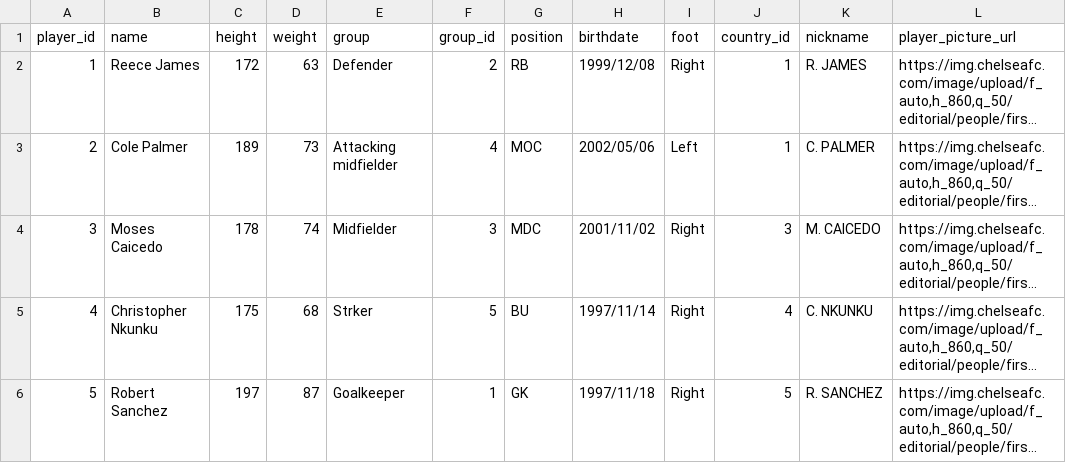
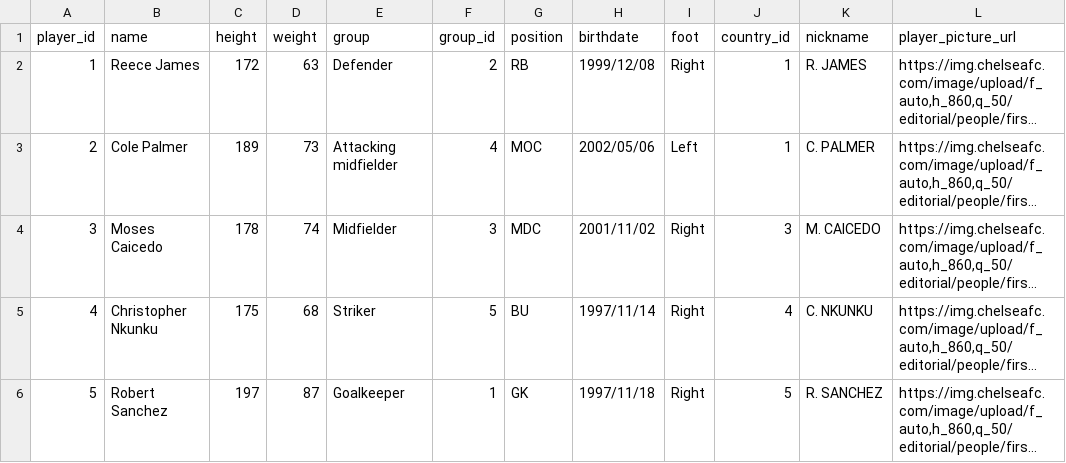
Before and after one commit to LucThiebaud/CFC_Vizathon, a CSV file: data/ref_player.csv, drawn as a sheet; only a part is shown; long unchanged cells end in …; the diff names each change by its address in the sheet, - before the commit and + after, or states it on an @@ line.

Commit message:
Update ref_player.csv

```diff
--- a/data/ref_player.csv
+++ b/data/ref_player.csv
-E5 (group): Strker
+E5 (group): Striker
```
